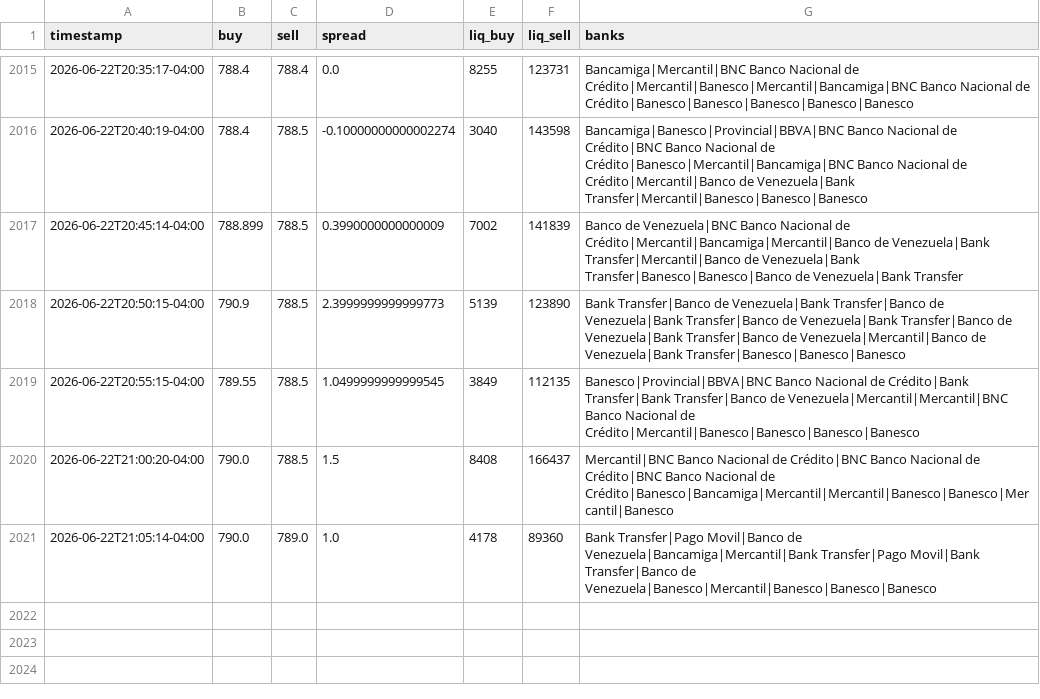
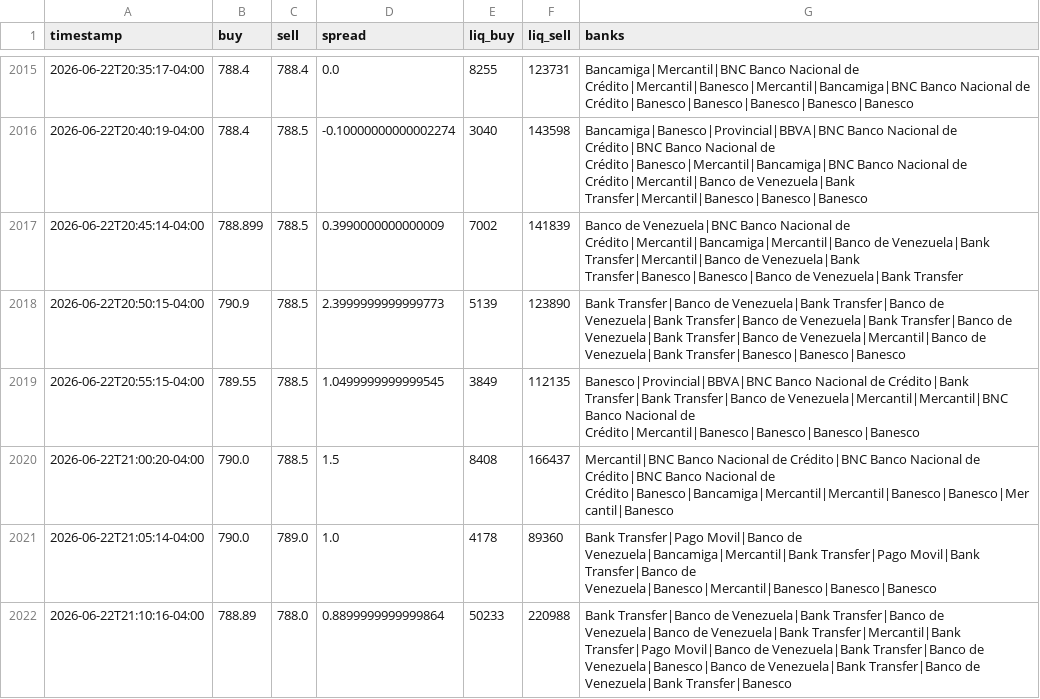
Before and after one commit to aamirhalabi/P2P-BOT-ADVICE, a CSV file: data/history.csv, drawn as a sheet; only a part is shown, gaps mark what is left out; the diff names each change by its address in the sheet, - before the commit and + after, or states it on an @@ line.

Commit message:
historial 2026-06-23 01:10

```diff
--- a/data/history.csv
+++ b/data/history.csv
+row 2022: 2026-06-22T21:10:16-04:00 | 788.89 | 788.0 | 0.8899999999999864 | 50233 | 220988 | Bank Transfer|Banco de Venezuela|Bank Transfer|Banco de Venezuela|Banco de Venezuela|Bank Transfer|Mercantil|Bank Transfer|Pago Movil|Banco de Venezuela|Bank Transfer|Banco de Venezuela|Banesco|Banco de Venezuela|Bank Transfer|Banco de Venezuela|Bank Transfer|Banesco
```
